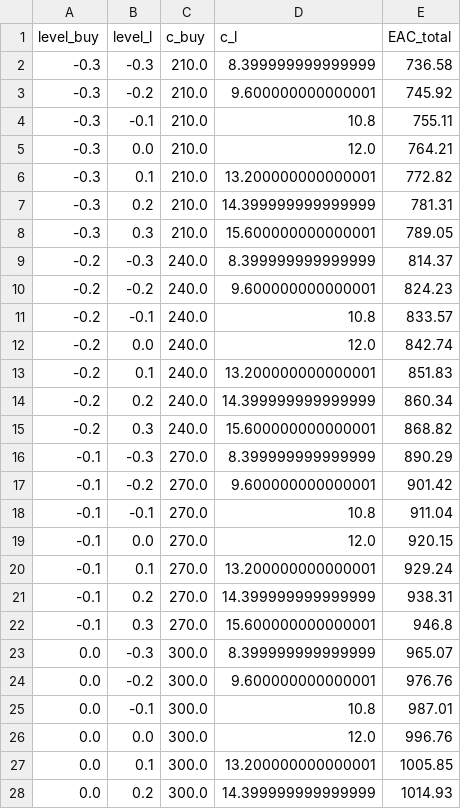
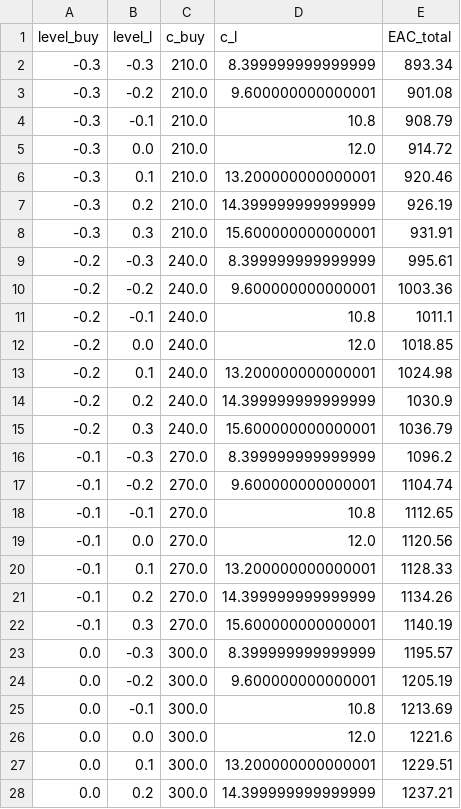
Before and after one commit to hhhhollow/2026_math_modeling_competition, a CSV file: Q4输出/tables/joint_buy_l.csv, drawn as a sheet; only a part is shown; the diff covers the shown part only.

```diff
--- a/Q4输出/tables/joint_buy_l.csv
+++ b/Q4输出/tables/joint_buy_l.csv
@@ -1,28 +1,28 @@
 level_buy,level_l,c_buy,c_l,EAC_total
--0.3,-0.3,210.0,8.399999999999999,736.58
--0.3,-0.2,210.0,9.600000000000001,745.92
--0.3,-0.1,210.0,10.8,755.11
--0.3,0.0,210.0,12.0,764.21
--0.3,0.1,210.0,13.200000000000001,772.82
--0.3,0.2,210.0,14.399999999999999,781.31
--0.3,0.3,210.0,15.600000000000001,789.05
--0.2,-0.3,240.0,8.399999999999999,814.37
--0.2,-0.2,240.0,9.600000000000001,824.23
--0.2,-0.1,240.0,10.8,833.57
--0.2,0.0,240.0,12.0,842.74
--0.2,0.1,240.0,13.200000000000001,851.83
--0.2,0.2,240.0,14.399999999999999,860.34
--0.2,0.3,240.0,15.600000000000001,868.82
--0.1,-0.3,270.0,8.399999999999999,890.29
--0.1,-0.2,270.0,9.600000000000001,901.42
--0.1,-0.1,270.0,10.8,911.04
--0.1,0.0,270.0,12.0,920.15
--0.1,0.1,270.0,13.200000000000001,929.24
--0.1,0.2,270.0,14.399999999999999,938.31
--0.1,0.3,270.0,15.600000000000001,946.8
-0.0,-0.3,300.0,8.399999999999999,965.07
-0.0,-0.2,300.0,9.600000000000001,976.76
-0.0,-0.1,300.0,10.8,987.01
-0.0,0.0,300.0,12.0,996.76
-0.0,0.1,300.0,13.200000000000001,1005.85
-0.0,0.2,300.0,14.399999999999999,1014.93
+-0.3,-0.3,210.0,8.399999999999999,893.34
+-0.3,-0.2,210.0,9.600000000000001,901.08
+-0.3,-0.1,210.0,10.8,908.79
+-0.3,0.0,210.0,12.0,914.72
+-0.3,0.1,210.0,13.200000000000001,920.46
+-0.3,0.2,210.0,14.399999999999999,926.19
+-0.3,0.3,210.0,15.600000000000001,931.91
+-0.2,-0.3,240.0,8.399999999999999,995.61
+-0.2,-0.2,240.0,9.600000000000001,1003.36
+-0.2,-0.1,240.0,10.8,1011.1
+-0.2,0.0,240.0,12.0,1018.85
+-0.2,0.1,240.0,13.200000000000001,1024.98
+-0.2,0.2,240.0,14.399999999999999,1030.9
+-0.2,0.3,240.0,15.600000000000001,1036.79
+-0.1,-0.3,270.0,8.399999999999999,1096.2
+-0.1,-0.2,270.0,9.600000000000001,1104.74
+-0.1,-0.1,270.0,10.8,1112.65
+-0.1,0.0,270.0,12.0,1120.56
+-0.1,0.1,270.0,13.200000000000001,1128.33
+-0.1,0.2,270.0,14.399999999999999,1134.26
+-0.1,0.3,270.0,15.600000000000001,1140.19
+0.0,-0.3,300.0,8.399999999999999,1195.57
+0.0,-0.2,300.0,9.600000000000001,1205.19
+0.0,-0.1,300.0,10.8,1213.69
+0.0,0.0,300.0,12.0,1221.6
+0.0,0.1,300.0,13.200000000000001,1229.51
+0.0,0.2,300.0,14.399999999999999,1237.21
```
Also changed, not shown: 22 edited cells elsewhere in this file, Q2输出/tables/life_prediction.csv, Q3输出/tables/eac_grid_all.csv, 56 other files.
